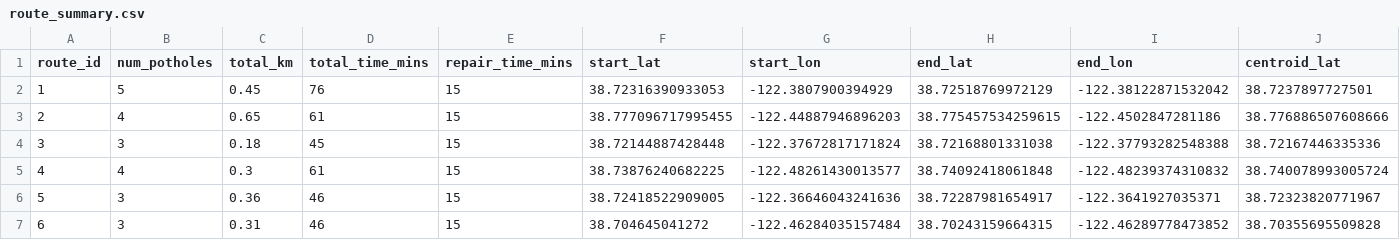
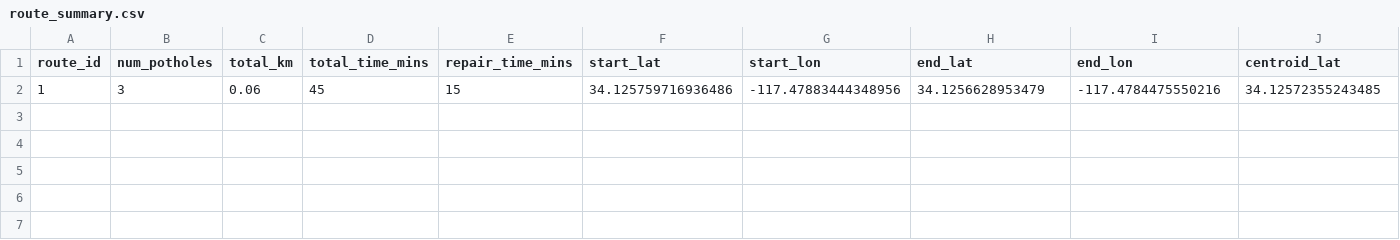
Before and after one commit to william11074/Pothologics, a CSV file: route_summary.csv, drawn as a sheet; only a part is shown; removed rows and columns are numbered as before the commit, all else as after; rows hold the shown columns only; the diff names each change by its address in the sheet, - before the commit and + after, or states it on an @@ line.

```diff
--- a/route_summary.csv
+++ b/route_summary.csv
-row 2: 1 | 5 | 0.45 | 76 | 15 | 38.72316390933053 | -122.3807900394929 | 38.72518769972129 | -122.38122871532042 | 38.7237897727501
-row 3: 2 | 4 | 0.65 | 61 | 15 | 38.777096717995455 | -122.44887946896203 | 38.775457534259615 | -122.4502847281186 | 38.776886507608666
-row 4: 3 | 3 | 0.18 | 45 | 15 | 38.72144887428448 | -122.37672817171824 | 38.72168801331038 | -122.37793282548388 | 38.72167446335336
-row 5: 4 | 4 | 0.3 | 61 | 15 | 38.73876240682225 | -122.48261430013577 | 38.74092418061848 | -122.48239374310832 | 38.740078993005724
-row 6: 5 | 3 | 0.36 | 46 | 15 | 38.72418522909005 | -122.36646043241636 | 38.72287981654917 | -122.3641927035371 | 38.72323820771967
-row 7: 6 | 3 | 0.31 | 46 | 15 | 38.704645041272 | -122.46284035157484 | 38.70243159664315 | -122.46289778473852 | 38.70355695509828
+row 2: 1 | 3 | 0.06 | 45 | 15 | 34.125759716936486 | -117.47883444348956 | 34.1256628953479 | -117.4784475550216 | 34.12572355243485
```
Also changed, not shown: work_orders.csv, 5 other files.
